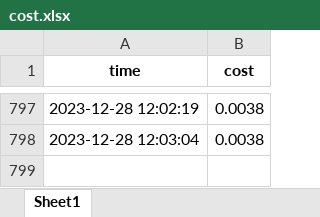
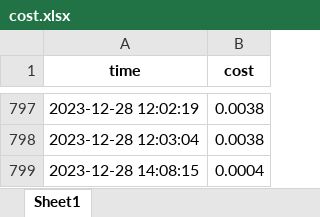
Before and after one commit to TD21forever/RSS-Master, an Excel workbook: resource/cost.xlsx, sheet Sheet1, drawn as a sheet; only a part is shown, gaps mark what is left out; values as stored, in another font and other column widths than the file's, no borders; the diff names each change by its address in the sheet, - before the commit and + after, or states it on an @@ line.

```diff
--- a/resource/cost.xlsx (sheet Sheet1)
+++ b/resource/cost.xlsx (sheet Sheet1)
+row 799: 2023-12-28 14:08:15 | 0.0004
```
Also changed, not shown: 8 other files.
